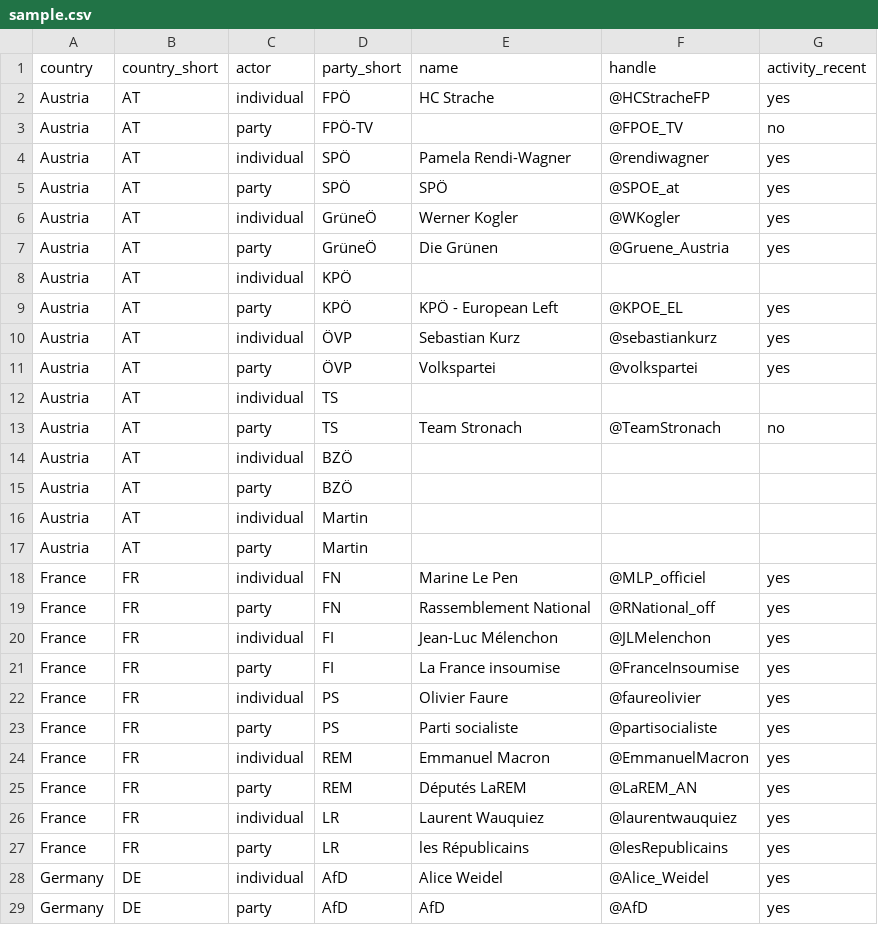
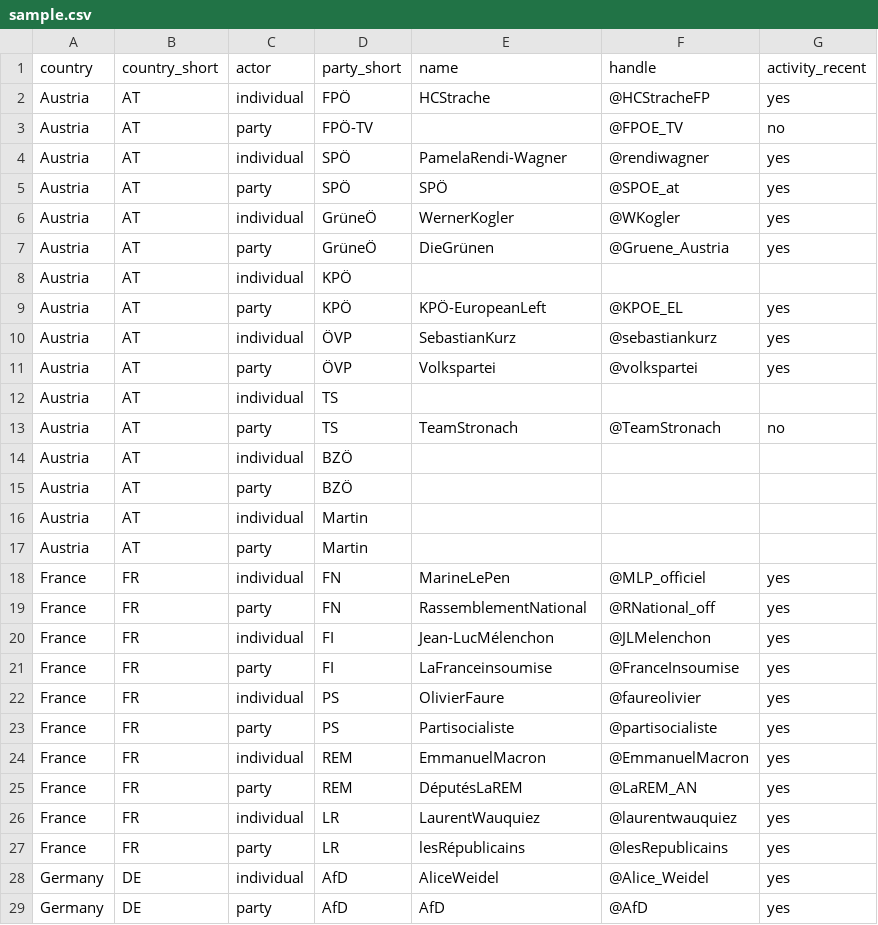
Before and after one commit to julianbernauer/QTA, a CSV file: covfefe/sample.csv, drawn as a sheet; only a part is shown; the diff covers the shown part only.

Commit message:
Update sample.csv

```diff
--- a/covfefe/sample.csv
+++ b/covfefe/sample.csv
@@ -2 +2 @@ country,	country_short,	actor,	party_short,	name,	handle,	activity_recent
-Austria,	AT	,individual, FPÖ, HC Strache, @HCStracheFP, yes
+Austria,AT,individual,FPÖ,HCStrache,@HCStracheFP,yes
@@ -4 +4 @@ Austria,	AT,  party, FPÖ-TV, , @FPOE_TV, no
-Austria,	AT	,individual, SPÖ, Pamela Rendi-Wagner, @rendiwagner, yes
+Austria,AT,individual,SPÖ,PamelaRendi-Wagner,@rendiwagner,yes
@@ -6,2 +6,2 @@ Austria,	AT,  party, SPÖ, SPÖ, @SPOE_at, yes
-Austria,	AT,  individual, GrüneÖ, Werner Kogler, @WKogler, yes
-Austria,	AT,  party, GrüneÖ, Die Grünen, @Gruene_Austria, yes
+Austria,AT,individual,GrüneÖ,WernerKogler,@WKogler,yes
+Austria,AT,party,GrüneÖ,DieGrünen,@Gruene_Austria,yes
@@ -9,2 +9,2 @@ Austria,	AT,  individual, KPÖ, , ,
-Austria,	AT,  party, KPÖ, KPÖ - European Left, @KPOE_EL, yes
-Austria,	AT,   individual, ÖVP, Sebastian Kurz, @sebastiankurz, yes
+Austria,AT,party,KPÖ,KPÖ-EuropeanLeft,@KPOE_EL,yes
+Austria,AT,individual,ÖVP,SebastianKurz,@sebastiankurz,yes
@@ -13 +13 @@ Austria,  AT,   individual, TS,,,
-Austria,	AT,   party, TS, Team Stronach, @TeamStronach, no
+Austria,AT,party,TS,TeamStronach,@TeamStronach,no
@@ -18,11 +18,11 @@ Austria,	AT,  party, Martin , , ,
-France,	FR,	individual, FN, Marine Le Pen, @MLP_officiel, yes
-France,	FR,	party, FN, Rassemblement National,@RNational_off, yes
-France,	FR,	individual, FI, Jean-Luc Mélenchon, @JLMelenchon, yes
-France,	FR,	party, FI, La France insoumise, @FranceInsoumise, yes
-France,	FR,	individual, PS, Olivier Faure, @faureolivier, yes
-France,	FR,	party, PS, Parti socialiste, @partisocialiste, yes
-France,	FR,	individual, REM , Emmanuel Macron, @EmmanuelMacron, yes
-France,	FR,	party,  REM, Députés LaREM, @LaREM_AN , yes
-France,	FR,	individual, LR, Laurent Wauquiez, @laurentwauquiez, yes
-France,	FR,	party, LR, les Républicains, @lesRepublicains, yes
-Germany,	DE,	individual,	AfD,	Alice Weidel,	@Alice_Weidel,	yes
+France,FR,individual,FN,MarineLePen,@MLP_officiel,yes
+France,FR,party,FN,RassemblementNational,@RNational_off,yes
+France,FR,individual,FI,Jean-LucMélenchon,@JLMelenchon,yes
+France,FR,party,FI,LaFranceinsoumise,@FranceInsoumise,yes
+France,FR,individual,PS,OlivierFaure,@faureolivier,yes
+France,FR,party,PS,Partisocialiste,@partisocialiste,yes
+France,FR,individual,REM,EmmanuelMacron,@EmmanuelMacron,yes
+France,FR,party,REM,DéputésLaREM,@LaREM_AN,yes
+France,FR,individual,LR,LaurentWauquiez,@laurentwauquiez,yes
+France,FR,party,LR,lesRépublicains,@lesRepublicains,yes
+Germany,DE,individual,AfD,AliceWeidel,@Alice_Weidel,yes
```
Also changed, not shown: 72 edited cells elsewhere in this file.
